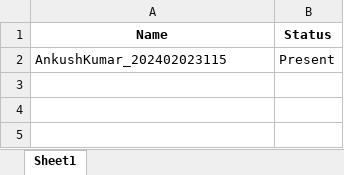
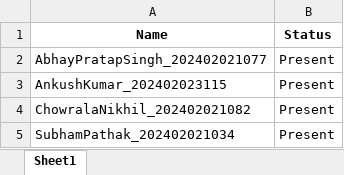
Before and after one commit to itzsubham2006/Smart_Attendence_sys, an Excel workbook: exports/attendance.xlsx, sheet Sheet1, drawn as a sheet; values as stored, in another font and other column widths than the file's, no borders; the diff names each change by its address in the sheet, - before the commit and + after, or states it on an @@ line.

```diff
--- a/exports/attendance.xlsx (sheet Sheet1)
+++ b/exports/attendance.xlsx (sheet Sheet1)
+row 2: AbhayPratapSingh_202402021077 | Present
+row 4: ChowralaNikhil_202402021082 | Present
+row 5: SubhamPathak_202402021034 | Present
```
Also changed, not shown: 5 other files.
